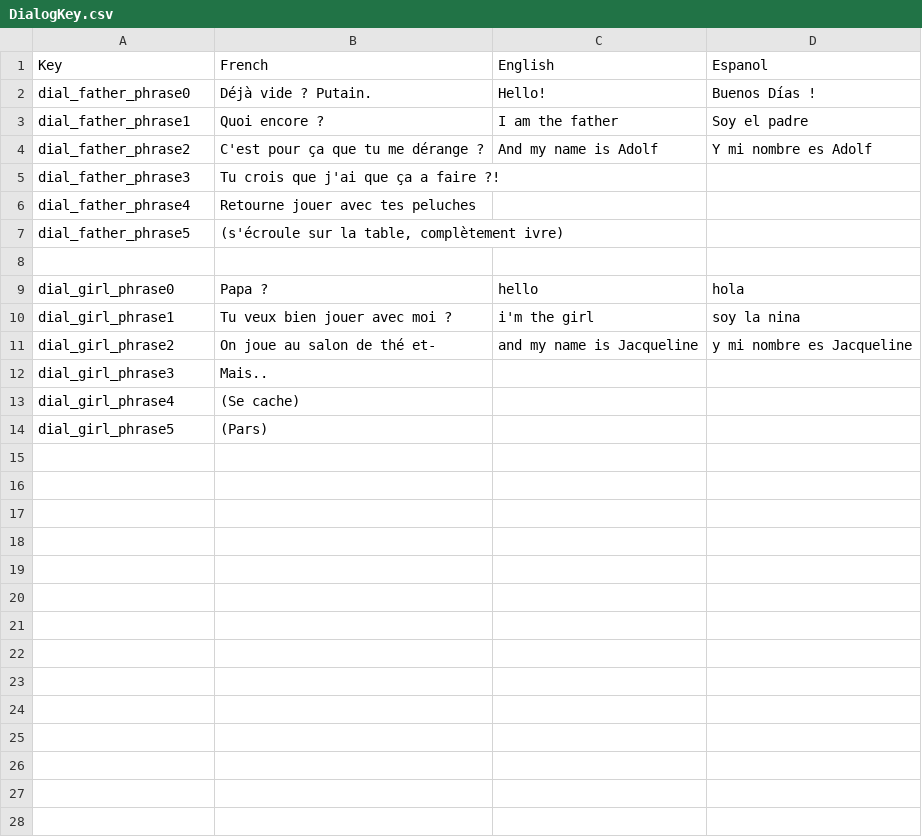
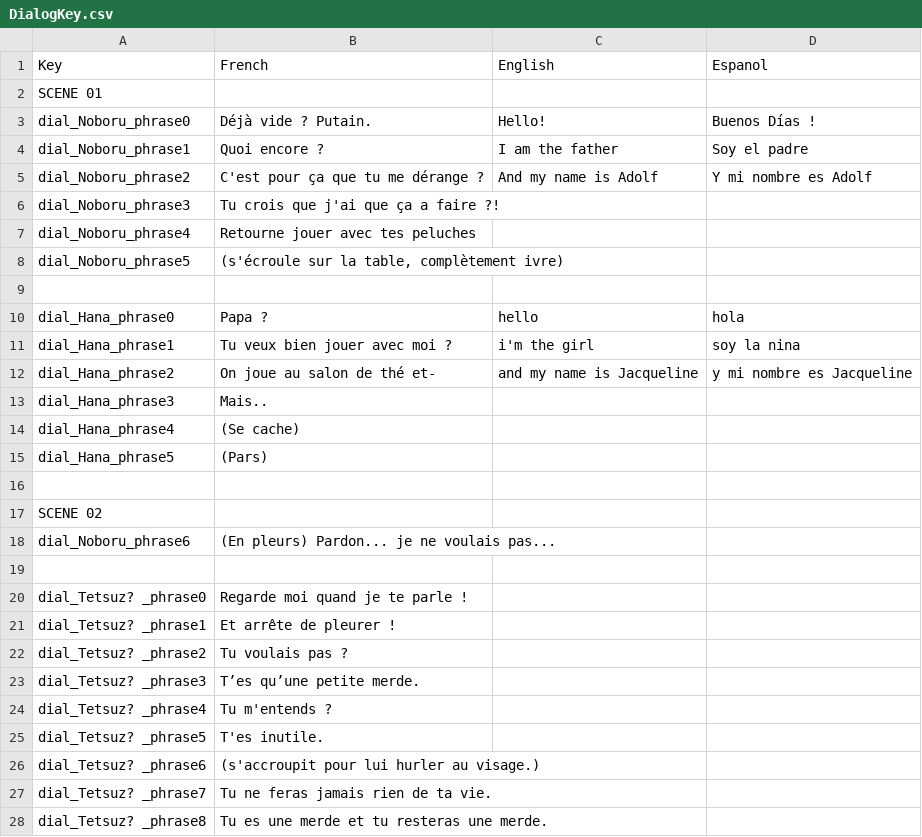
Before and after one commit to GuyomeC/ProjetNarratif3D, a CSV file: Assets/Guillaume/DialogKey.csv, drawn as a sheet; only a part is shown; the diff covers the shown part only.

```diff
--- a/Assets/Guillaume/DialogKey.csv
+++ b/Assets/Guillaume/DialogKey.csv
@@ -1,14 +1,28 @@
 Key;French;English;Espanol
-dial_father_phrase0;Déjà vide ? Putain.;Hello!;Buenos Días !
-dial_father_phrase1;Quoi encore ?;I am the father ;Soy el padre
-dial_father_phrase2;C'est pour ça que tu me dérange ? ;And my name is Adolf;Y mi nombre es Adolf
-dial_father_phrase3;Tu crois que j'ai que ça a faire ?!;;
-dial_father_phrase4;Retourne jouer avec tes peluches;;
-dial_father_phrase5;(s'écroule sur la table, complètement ivre);;
+SCENE 01;;;
+dial_Noboru_phrase0;Déjà vide ? Putain.;Hello!;Buenos Días !
+dial_Noboru_phrase1;Quoi encore ?;I am the father ;Soy el padre
+dial_Noboru_phrase2;C'est pour ça que tu me dérange ? ;And my name is Adolf;Y mi nombre es Adolf
+dial_Noboru_phrase3;Tu crois que j'ai que ça a faire ?!;;
+dial_Noboru_phrase4;Retourne jouer avec tes peluches;;
+dial_Noboru_phrase5;(s'écroule sur la table, complètement ivre);;
 ;;;
-dial_girl_phrase0;Papa ?;hello;hola
-dial_girl_phrase1;Tu veux bien jouer avec moi ?;i'm the girl;soy la nina
-dial_girl_phrase2;On joue au salon de thé et-;and my name is Jacqueline;y mi nombre es Jacqueline
-dial_girl_phrase3;Mais.. ;;
-dial_girl_phrase4;(Se cache);;
-dial_girl_phrase5;(Pars);;
+dial_Hana_phrase0;Papa ?;hello;hola
+dial_Hana_phrase1;Tu veux bien jouer avec moi ?;i'm the girl;soy la nina
+dial_Hana_phrase2;On joue au salon de thé et-;and my name is Jacqueline;y mi nombre es Jacqueline
+dial_Hana_phrase3;Mais.. ;;
+dial_Hana_phrase4;(Se cache);;
+dial_Hana_phrase5;(Pars);;
+;;;
+SCENE 02;;;
+dial_Noboru_phrase6;(En pleurs) Pardon... je ne voulais pas... ;;
+;;;
+dial_Tetsuz? _phrase0;Regarde moi quand je te parle !;;
+dial_Tetsuz? _phrase1;Et arrête de pleurer ! ;;
+dial_Tetsuz? _phrase2;Tu voulais pas ?;;
+dial_Tetsuz? _phrase3;T’es qu’une petite merde.;;
+dial_Tetsuz? _phrase4;Tu m'entends ?;;
+dial_Tetsuz? _phrase5;T'es inutile.;;
+dial_Tetsuz? _phrase6;(s'accroupit pour lui hurler au visage.);;
+dial_Tetsuz? _phrase7;Tu ne feras jamais rien de ta vie.;;
+dial_Tetsuz? _phrase8;Tu es une merde et tu resteras une merde.;;
```
Also changed, not shown: 3 added rows elsewhere in this file, 1 other file.
